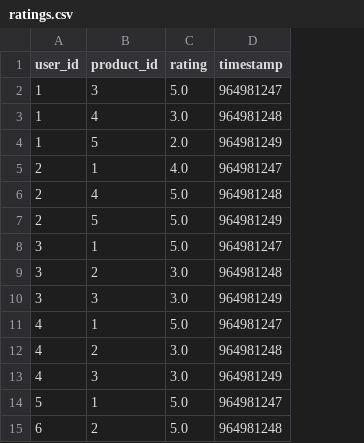
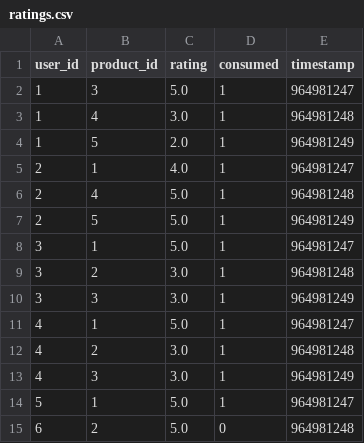
Before and after one commit to paulocoutinhox/py-recommendation, a CSV file: extras/data/ratings.csv, drawn as a sheet; the diff names each change by its address in the sheet, - before the commit and + after, or states it on an @@ line.

```diff
--- a/extras/data/ratings.csv
+++ b/extras/data/ratings.csv
+column D (consumed), rows 2-15: 1 | 1 | 1 | 1 | 1 | 1 | 1 | 1 | 1 | 1 | 1 | 1 | 1 | 0
```
Also changed, not shown: 5 other files.
